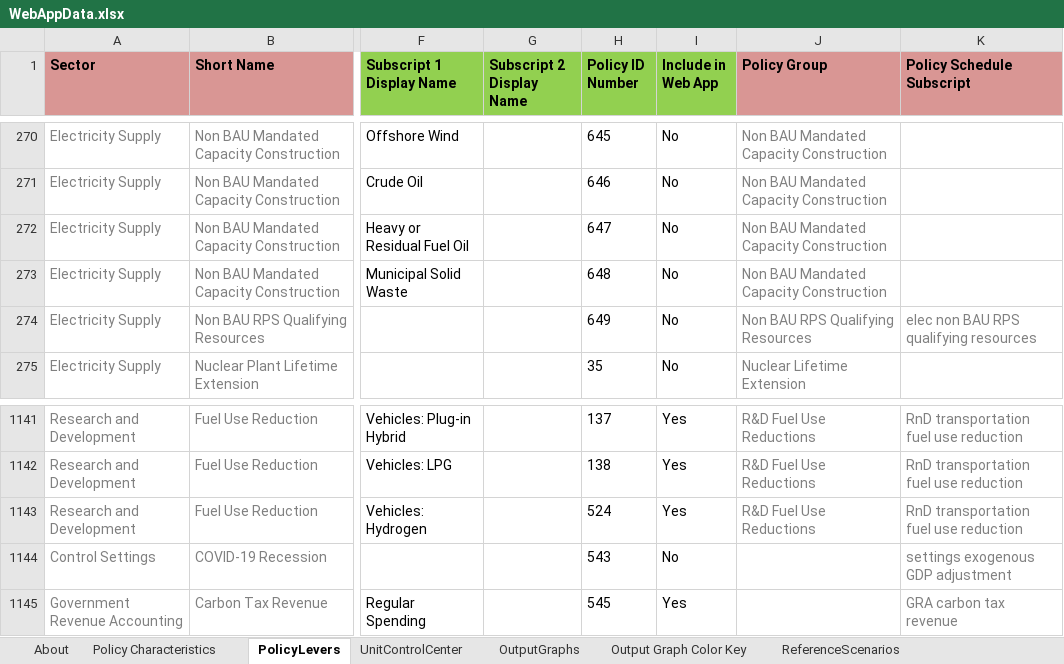
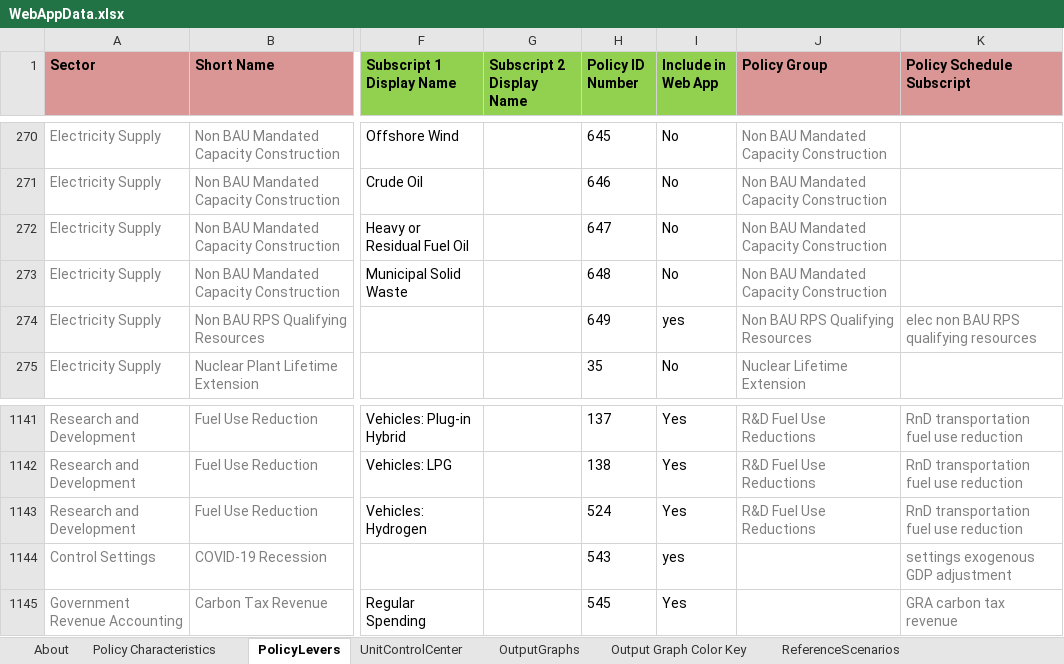
Before and after one commit to EnergyInnovation/eps-oregon, an Excel workbook: WebAppData.xlsx, sheet PolicyLevers, drawn as a sheet; only a part is shown, gaps mark what is left out; values as stored, in another font and other column widths than the file's, no borders; conditional formats not drawn; the diff names each change by its address in the sheet, - before the commit and + after, or states it on an @@ line.

Commit message:
updated webapp

```diff
--- a/WebAppData.xlsx (sheet PolicyLevers)
+++ b/WebAppData.xlsx (sheet PolicyLevers)
-I274 (Include in Web App): No
+I274 (Include in Web App): yes
-I1144 (Include in Web App): No
+I1144 (Include in Web App): yes
```
